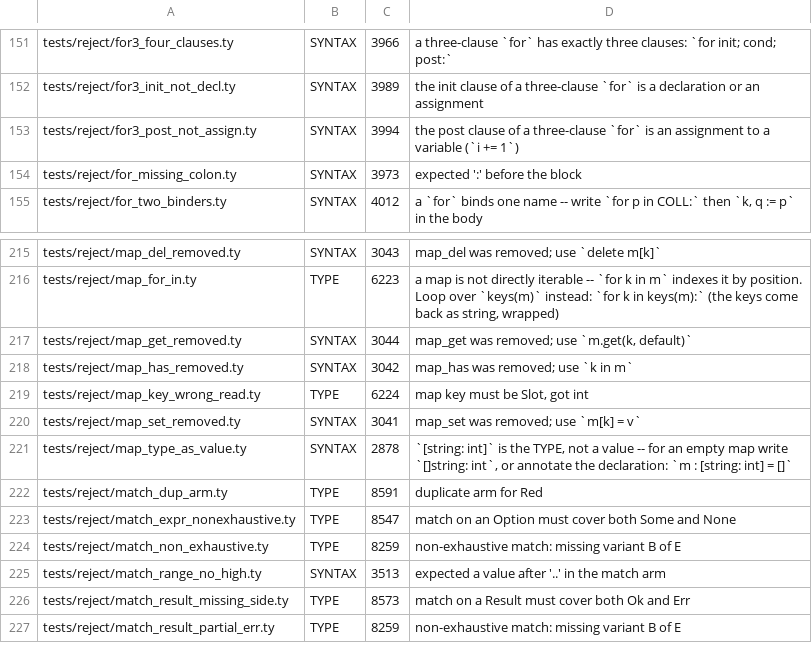
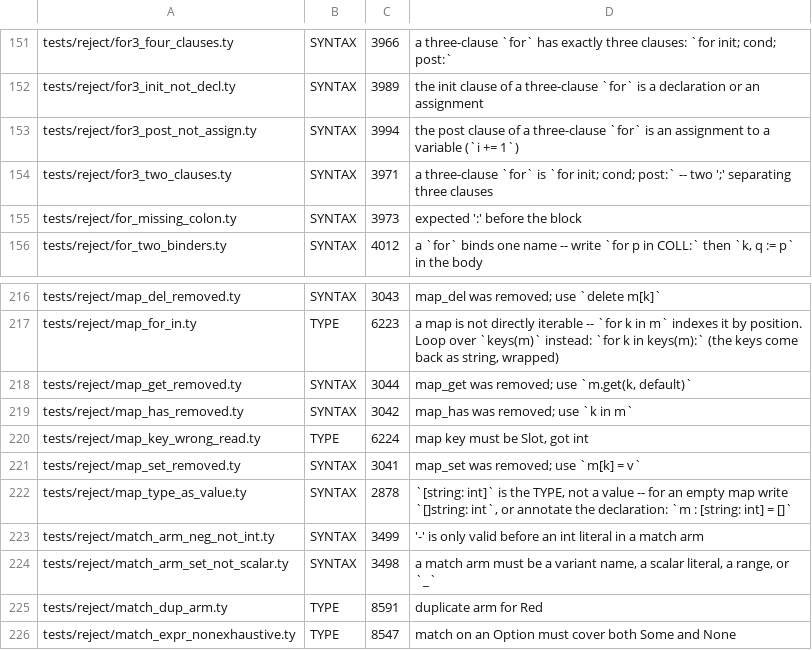
Before and after one commit to StefanVonRanda/tycho, a TSV file: compiler/reject_class.tsv, drawn as a sheet; only a part is shown, gaps mark what is left out; the shorter side is filled out with more unchanged rows; the diff names each change by its address in the sheet, - before the commit and + after, or states it on an @@ line.

```diff
--- a/compiler/reject_class.tsv
+++ b/compiler/reject_class.tsv
+row 154: tests/reject/for3_two_clauses.ty | SYNTAX | 3971 | a three-clause `for` is `for init; cond; post:` -- two ';' separating three clauses
+row 223: tests/reject/match_arm_neg_not_int.ty | SYNTAX | 3499 | '-' is only valid before an int literal in a match arm
+row 224: tests/reject/match_arm_set_not_scalar.ty | SYNTAX | 3498 | a match arm must be a variant name, a scalar literal, a range, or `_`
```
Also changed, not shown: editors/zed/syntax-coverage.tsv, 7 other files.
